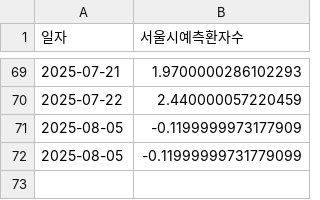
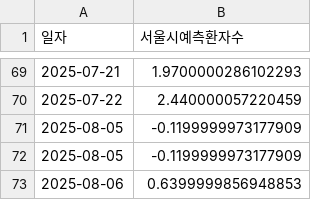
Before and after one commit to dalsoup/0725, a CSV file: ML_asos_total_prediction.csv, drawn as a sheet; only a part is shown, gaps mark what is left out.

Commit message:
[tab1] 2025-08-06 예측값 업데이트

```diff
--- a/ML_asos_total_prediction.csv
+++ b/ML_asos_total_prediction.csv
@@ -71,2 +71,3 @@
 2025-08-05,-0.1199999973177909
-2025-08-05,-0.11999999731779099
+2025-08-05,-0.1199999973177909
+2025-08-06,0.6399999856948853
```
